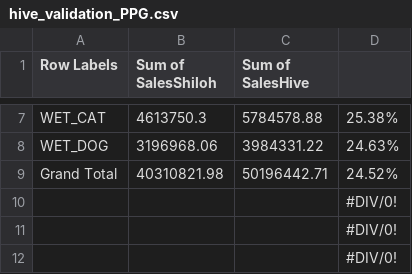
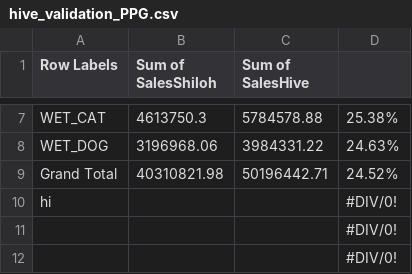
Before and after one commit to Ritabratabhatta/Initiation, a CSV file: hive_validation_PPG.csv, drawn as a sheet; only a part is shown, gaps mark what is left out.

Commit message:
ok

```diff
--- a/hive_validation_PPG.csv
+++ b/hive_validation_PPG.csv
@@ -9,3 +9,3 @@ WET_DOG,3196968.06,3984331.22,24.63%
 Grand Total,40310821.98,50196442.71,24.52%
-,,,#DIV/0!
+hi,,,#DIV/0!
 ,,,#DIV/0!
```
